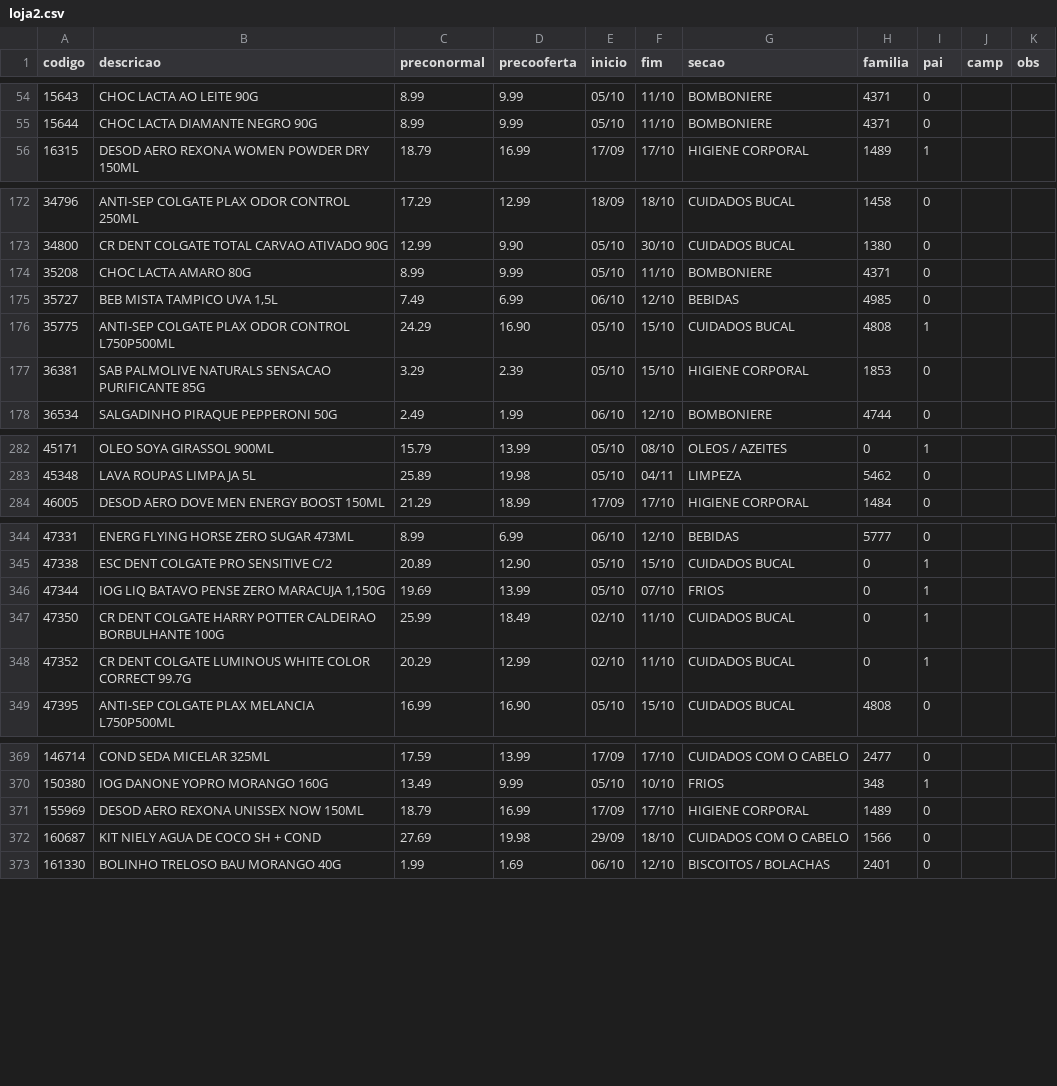
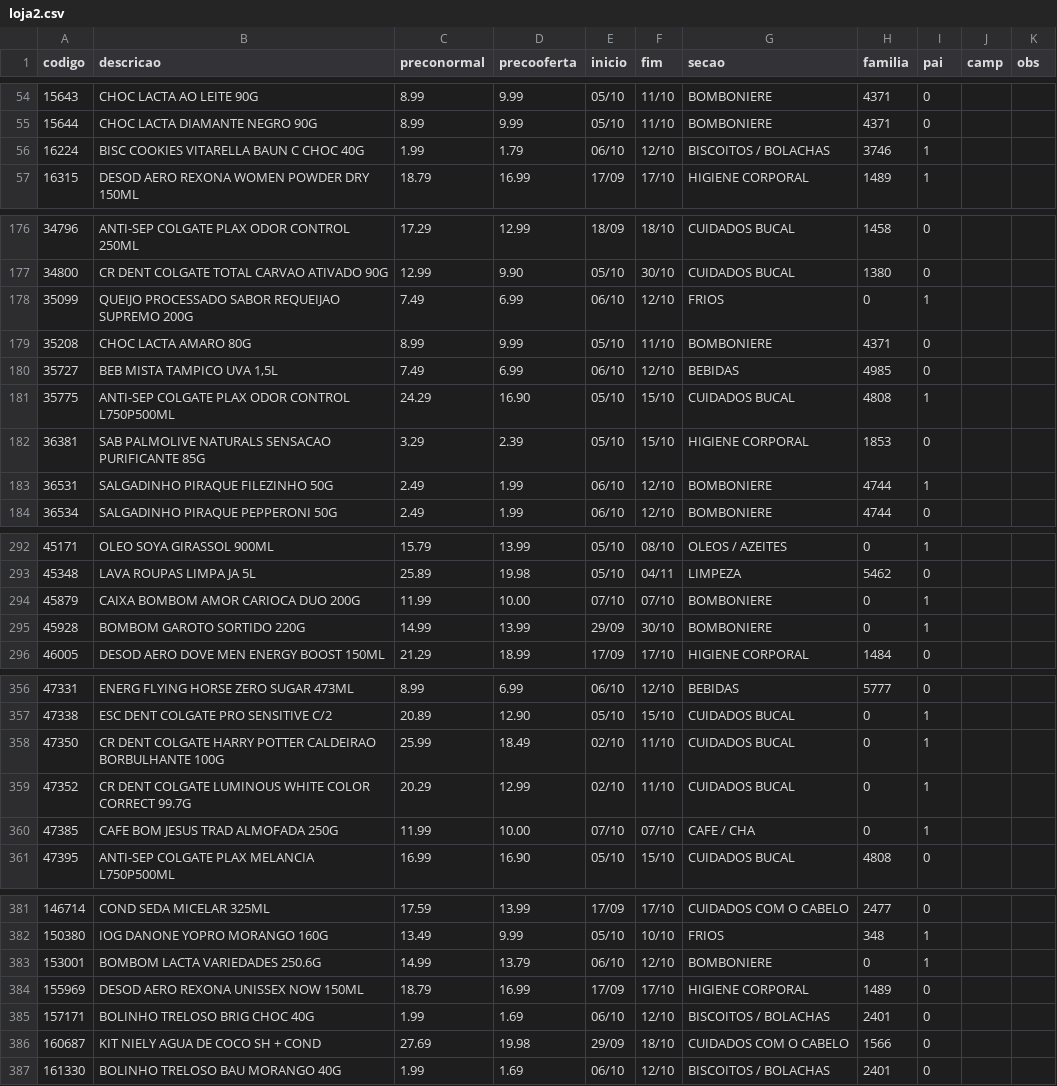
Before and after one commit to luciano504/placas, a CSV file: data/loja2.csv, drawn as a sheet; only a part is shown, gaps mark what is left out; removed rows and columns are numbered as before the commit, all else as after; the diff covers the shown part only; the diff names each change by its address in the sheet, - before the commit and + after, or states it on an @@ line.

```diff
--- a/data/loja2.csv
+++ b/data/loja2.csv
+row 56: 16224 | BISC COOKIES VITARELLA BAUN C CHOC 40G | 1.99 | 1.79 | 06/10 | 12/10 | BISCOITOS / BOLACHAS | 3746 | 1
+row 178: 35099 | QUEIJO PROCESSADO SABOR REQUEIJAO SUPREMO 200G | 7.49 | 6.99 | 06/10 | 12/10 | FRIOS | 0 | 1
+row 183: 36531 | SALGADINHO PIRAQUE FILEZINHO 50G | 2.49 | 1.99 | 06/10 | 12/10 | BOMBONIERE | 4744 | 1
+row 294: 45879 | CAIXA BOMBOM AMOR CARIOCA DUO 200G | 11.99 | 10.00 | 07/10 | 07/10 | BOMBONIERE | 0 | 1
+row 295: 45928 | BOMBOM GAROTO SORTIDO 220G | 14.99 | 13.99 | 29/09 | 30/10 | BOMBONIERE | 0 | 1
-row 346: 47344 | IOG LIQ BATAVO PENSE ZERO MARACUJA 1,150G | 19.69 | 13.99 | 05/10 | 07/10 | FRIOS | 0 | 1
+row 360: 47385 | CAFE BOM JESUS TRAD ALMOFADA 250G | 11.99 | 10.00 | 07/10 | 07/10 | CAFE / CHA | 0 | 1
+row 383: 153001 | BOMBOM LACTA VARIEDADES 250.6G | 14.99 | 13.79 | 06/10 | 12/10 | BOMBONIERE | 0 | 1
+row 385: 157171 | BOLINHO TRELOSO BRIG CHOC 40G | 1.99 | 1.69 | 06/10 | 12/10 | BISCOITOS / BOLACHAS | 2401 | 0
```
Also changed, not shown: 11 added rows, 1 removed row and 5 edited cells elsewhere in this file, data/loja1.csv, data/loja3.csv, 4 other files.
